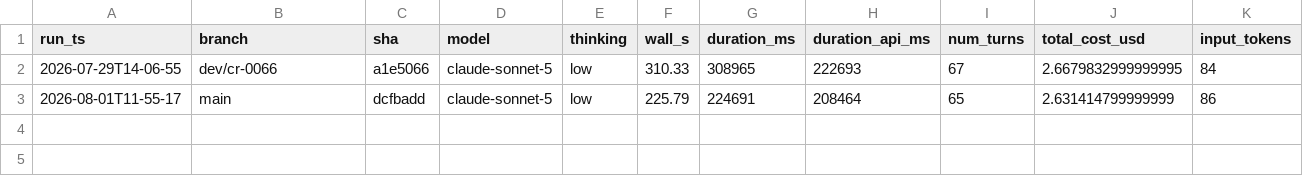
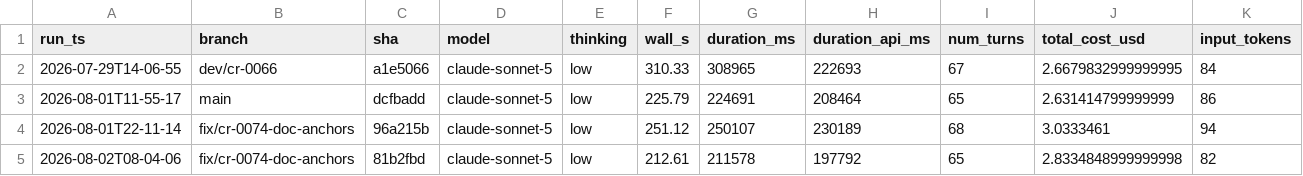
Before and after one commit to desek/outlook-local-mcp, a CSV file: docs/bench/crud-runs.csv, drawn as a sheet; only a part is shown; rows hold the shown columns only; the diff names each change by its address in the sheet, - before the commit and + after, or states it on an @@ line.

Commit message:
checkpoint(CR-0074-iterate): record in-situ confirmation and close the session
The crud-test run 2026-08-02T08-04-06 against 81b2fbd reports PASS 47, FAIL 0,
SKIP 9, with Step 11 reading 14:00-15:00 where the prior run read 12:00:00.
That closes the one item Attempt 1 recorded as unverified, appended as a dated
addendum rather than folded into the original evidence, because the disposition
was rendered when the item was genuinely open.

Session closed with one attempt, disposition kept, none discarded. The
distillation records that the anti-pattern list therefore carries no
discarded-attempt evidence, and draws instead on approaches abandoned within
the kept attempt.

```diff
--- a/docs/bench/crud-runs.csv
+++ b/docs/bench/crud-runs.csv
+row 4: 2026-08-01T22-11-14 | fix/cr-0074-doc-anchors | 96a215b | claude-sonnet-5 | low | 251.12 | 250107 | 230189 | 68 | 3.0333461 | 94
+row 5: 2026-08-02T08-04-06 | fix/cr-0074-doc-anchors | 81b2fbd | claude-sonnet-5 | low | 212.61 | 211578 | 197792 | 65 | 2.8334848999999998 | 82
```
Also changed, not shown: 1 other file.
